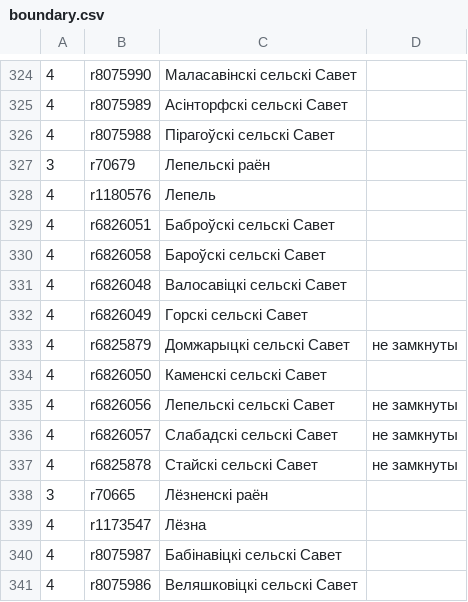
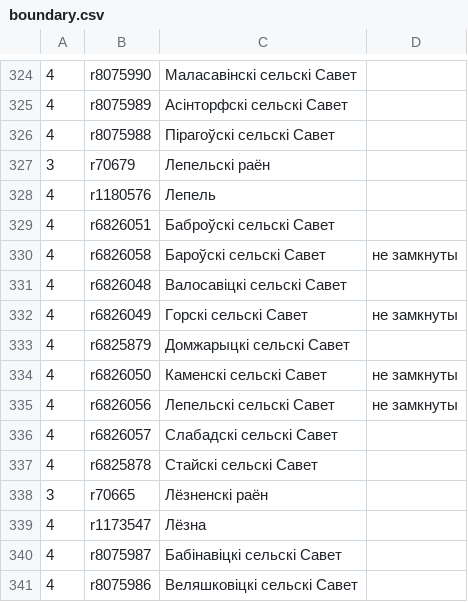
Before and after one commit to lidacity/osm-validator, a CSV file: docs/boundary.csv, drawn as a sheet; only a part is shown, gaps mark what is left out.

```diff
--- a/docs/boundary.csv
+++ b/docs/boundary.csv
@@ -329,10 +329,10 @@
 4;r6826051;Баброўскі сельскі Савет;
-4;r6826058;Бароўскі сельскі Савет;
+4;r6826058;Бароўскі сельскі Савет;не замкнуты
 4;r6826048;Валосавіцкі сельскі Савет;
-4;r6826049;Горскі сельскі Савет;
-4;r6825879;Домжарыцкі сельскі Савет;не замкнуты
-4;r6826050;Каменскі сельскі Савет;
+4;r6826049;Горскі сельскі Савет;не замкнуты
+4;r6825879;Домжарыцкі сельскі Савет;
+4;r6826050;Каменскі сельскі Савет;не замкнуты
 4;r6826056;Лепельскі сельскі Савет;не замкнуты
-4;r6826057;Слабадскі сельскі Савет;не замкнуты
-4;r6825878;Стайскі сельскі Савет;не замкнуты
+4;r6826057;Слабадскі сельскі Савет;
+4;r6825878;Стайскі сельскі Савет;
 3;r70665;Лёзненскі раён;
```
Also changed, not shown: docs/error.csv, docs/missing.csv, 12 other files.
